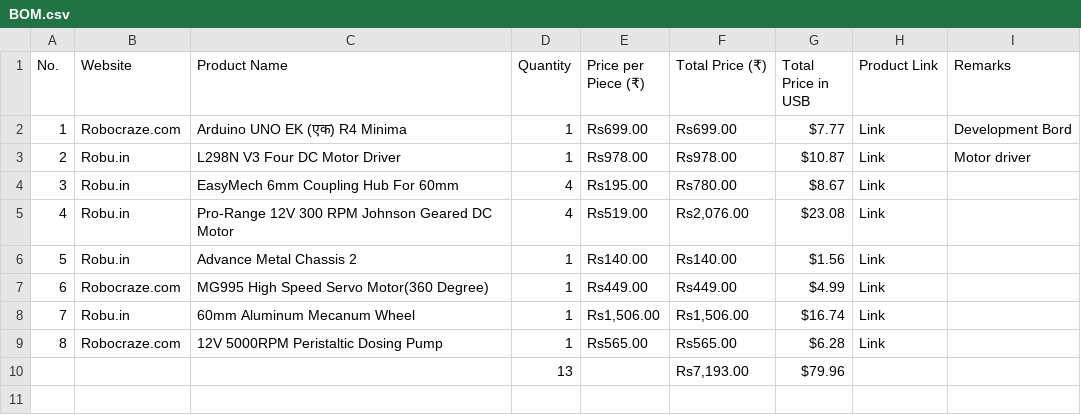
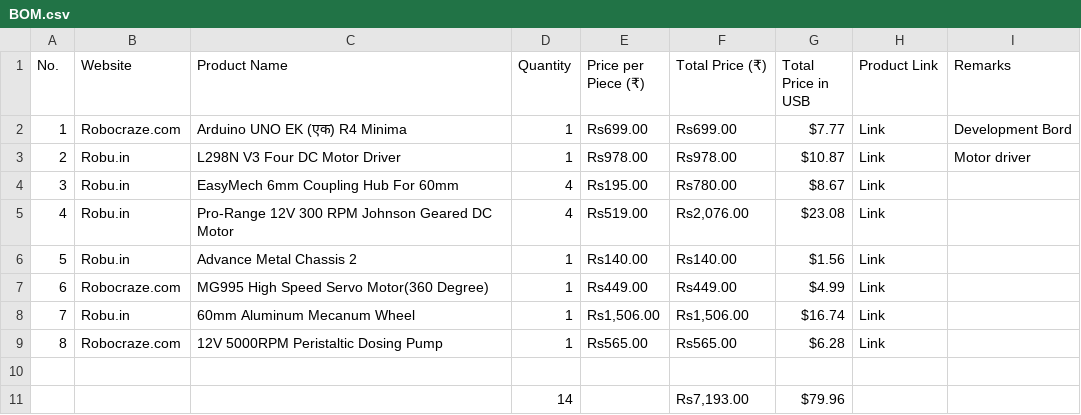
Before and after one commit to KrishP08/Fire-Extinguish-Robot, a CSV file: BOM.csv, drawn as a sheet.

Commit message:
Update BOM.csv

```diff
--- a/BOM.csv
+++ b/BOM.csv
@@ -9,2 +9,3 @@ No.,Website,Product Name,Quantity,Price per Piece (₹),Total Price (₹),Total
 8,Robocraze.com,12V 5000RPM Peristaltic Dosing Pump,1,Rs565.00,Rs565.00,$6.28,Link,
-,,,13,,"Rs7,193.00",$79.96,,
+
+,,,14,,"Rs7,193.00",$79.96,,
```
